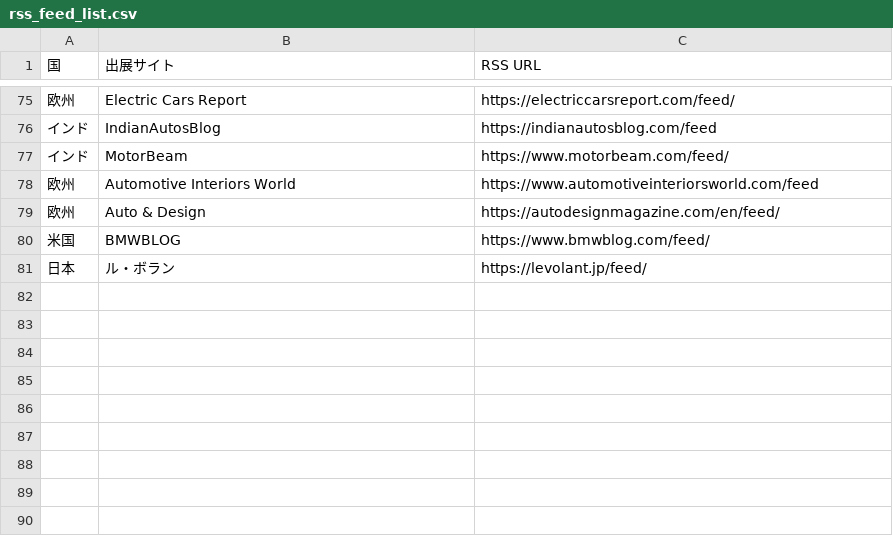
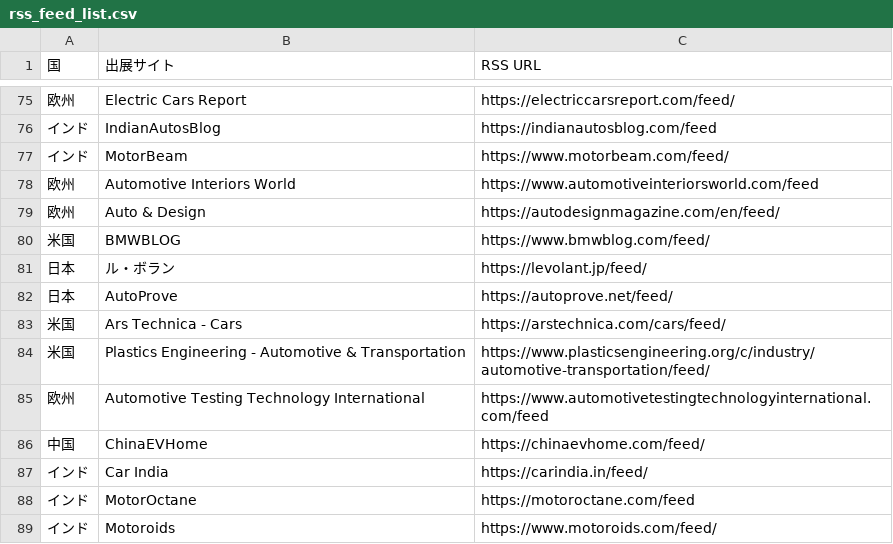
Before and after one commit to naiso1/DailyNews, a CSV file: ニュース収集/rss_feed_list.csv, drawn as a sheet; only a part is shown, gaps mark what is left out; the diff names each change by its address in the sheet, - before the commit and + after, or states it on an @@ line.

```diff
--- a/ニュース収集/rss_feed_list.csv
+++ b/ニュース収集/rss_feed_list.csv
+row 82: 日本 | AutoProve | https://autoprove.net/feed/
+row 83: 米国 | Ars Technica - Cars | https://arstechnica.com/cars/feed/
+row 84: 米国 | Plastics Engineering - Automotive & Transportation | https://www.plasticsengineering.org/c/industry/automotive-transportation/feed/
+row 85: 欧州 | Automotive Testing Technology International | https://www.automotivetestingtechnologyinternational.com/feed
+row 86: 中国 | ChinaEVHome | https://chinaevhome.com/feed/
+row 87: インド | Car India | https://carindia.in/feed/
+row 88: インド | MotorOctane | https://motoroctane.com/feed
+row 89: インド | Motoroids | https://www.motoroids.com/feed/
```
Also changed, not shown: 9 other files.
